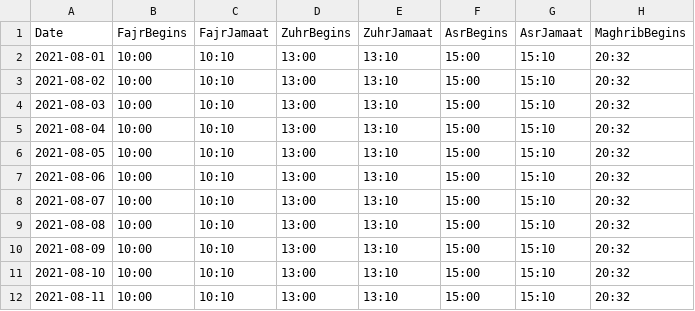
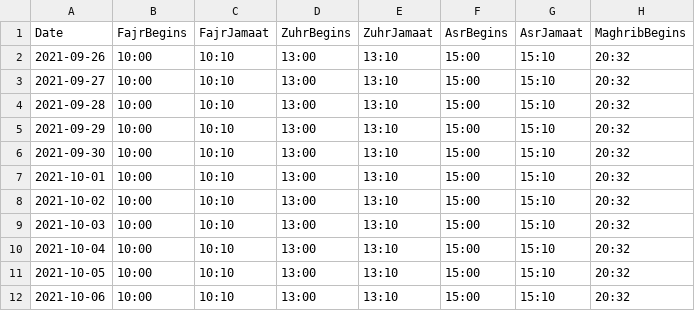
Before and after one commit to MoRahmanLDN/PrayerSoft, a CSV file: PrayerSoft.UI/Data/Calendar.csv, drawn as a sheet; only a part is shown; the diff names each change by its address in the sheet, - before the commit and + after, or states it on an @@ line.

```diff
--- a/PrayerSoft.UI/Data/Calendar.csv
+++ b/PrayerSoft.UI/Data/Calendar.csv
-A2 (Date): 2021-08-01
+A2 (Date): 2021-09-26
-A3 (Date): 2021-08-02
+A3 (Date): 2021-09-27
-A4 (Date): 2021-08-03
+A4 (Date): 2021-09-28
-A5 (Date): 2021-08-04
+A5 (Date): 2021-09-29
-A6 (Date): 2021-08-05
+A6 (Date): 2021-09-30
-A7 (Date): 2021-08-06
+A7 (Date): 2021-10-01
-A8 (Date): 2021-08-07
+A8 (Date): 2021-10-02
-A9 (Date): 2021-08-08
+A9 (Date): 2021-10-03
-A10 (Date): 2021-08-09
+A10 (Date): 2021-10-04
-A11 (Date): 2021-08-10
+A11 (Date): 2021-10-05
-A12 (Date): 2021-08-11
+A12 (Date): 2021-10-06
```
Also changed, not shown: 9 other files.
